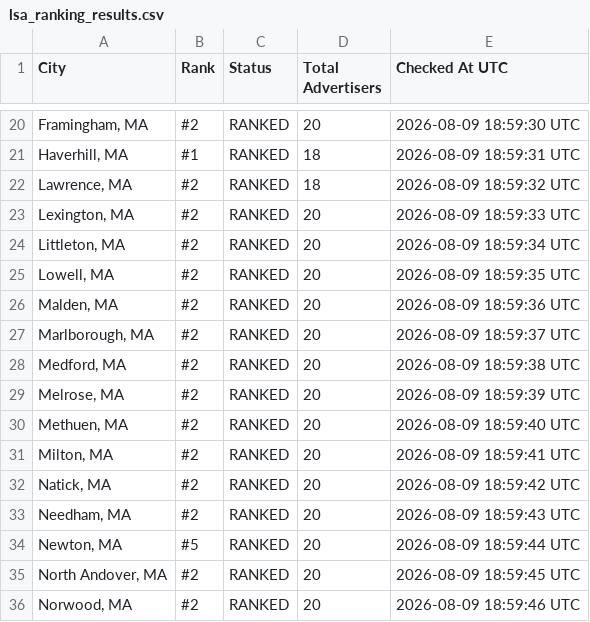
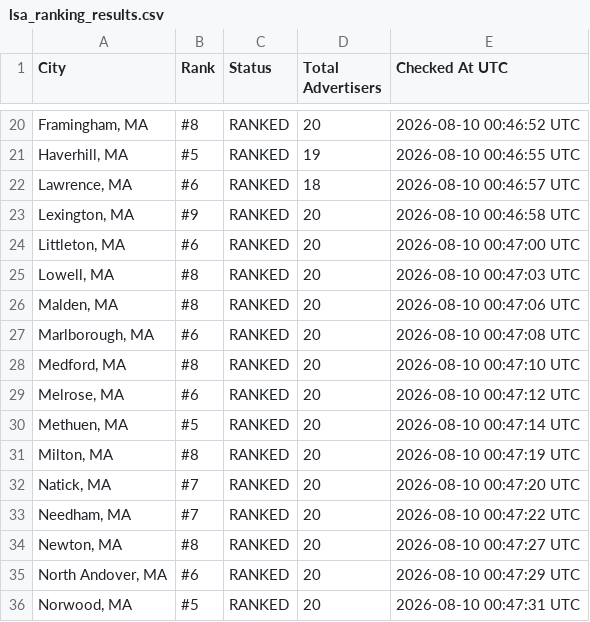
Before and after one commit to yasin-ads/apex-lsa-dashboard, a CSV file: data/lsa_ranking_results.csv, drawn as a sheet; only a part is shown, gaps mark what is left out; the diff covers the shown part only.

```diff
--- a/data/lsa_ranking_results.csv
+++ b/data/lsa_ranking_results.csv
@@ -20,17 +20,17 @@
-"Framingham, MA",#2,RANKED,20,2026-08-09 18:59:30 UTC
-"Haverhill, MA",#1,RANKED,18,2026-08-09 18:59:31 UTC
-"Lawrence, MA",#2,RANKED,18,2026-08-09 18:59:32 UTC
-"Lexington, MA",#2,RANKED,20,2026-08-09 18:59:33 UTC
-"Littleton, MA",#2,RANKED,20,2026-08-09 18:59:34 UTC
-"Lowell, MA",#2,RANKED,20,2026-08-09 18:59:35 UTC
-"Malden, MA",#2,RANKED,20,2026-08-09 18:59:36 UTC
-"Marlborough, MA",#2,RANKED,20,2026-08-09 18:59:37 UTC
-"Medford, MA",#2,RANKED,20,2026-08-09 18:59:38 UTC
-"Melrose, MA",#2,RANKED,20,2026-08-09 18:59:39 UTC
-"Methuen, MA",#2,RANKED,20,2026-08-09 18:59:40 UTC
-"Milton, MA",#2,RANKED,20,2026-08-09 18:59:41 UTC
-"Natick, MA",#2,RANKED,20,2026-08-09 18:59:42 UTC
-"Needham, MA",#2,RANKED,20,2026-08-09 18:59:43 UTC
-"Newton, MA",#5,RANKED,20,2026-08-09 18:59:44 UTC
-"North Andover, MA",#2,RANKED,20,2026-08-09 18:59:45 UTC
-"Norwood, MA",#2,RANKED,20,2026-08-09 18:59:46 UTC
+"Framingham, MA",#8,RANKED,20,2026-08-10 00:46:52 UTC
+"Haverhill, MA",#5,RANKED,19,2026-08-10 00:46:55 UTC
+"Lawrence, MA",#6,RANKED,18,2026-08-10 00:46:57 UTC
+"Lexington, MA",#9,RANKED,20,2026-08-10 00:46:58 UTC
+"Littleton, MA",#6,RANKED,20,2026-08-10 00:47:00 UTC
+"Lowell, MA",#8,RANKED,20,2026-08-10 00:47:03 UTC
+"Malden, MA",#8,RANKED,20,2026-08-10 00:47:06 UTC
+"Marlborough, MA",#6,RANKED,20,2026-08-10 00:47:08 UTC
+"Medford, MA",#8,RANKED,20,2026-08-10 00:47:10 UTC
+"Melrose, MA",#6,RANKED,20,2026-08-10 00:47:12 UTC
+"Methuen, MA",#5,RANKED,20,2026-08-10 00:47:14 UTC
+"Milton, MA",#8,RANKED,20,2026-08-10 00:47:19 UTC
+"Natick, MA",#7,RANKED,20,2026-08-10 00:47:20 UTC
+"Needham, MA",#7,RANKED,20,2026-08-10 00:47:22 UTC
+"Newton, MA",#8,RANKED,20,2026-08-10 00:47:27 UTC
+"North Andover, MA",#6,RANKED,20,2026-08-10 00:47:29 UTC
+"Norwood, MA",#5,RANKED,20,2026-08-10 00:47:31 UTC
```
Also changed, not shown: 74 edited cells elsewhere in this file, 2 other files.
